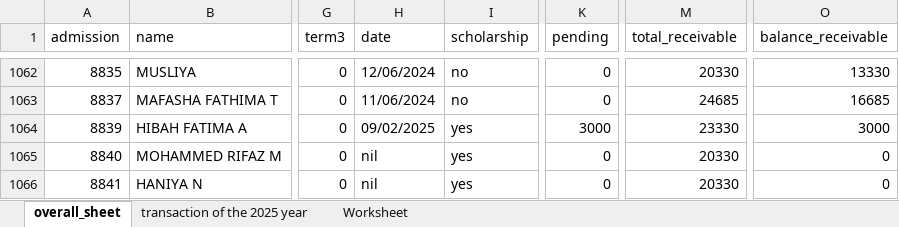
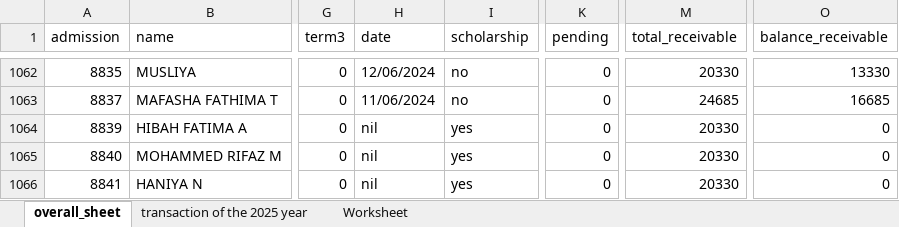
Before and after one commit to pushparajdev05/fees_management, an Excel workbook: backend/db/transfer/overall_data.xlsx, sheet overall_sheet, drawn as a sheet; only a part is shown, gaps mark what is left out; values as stored, in another font and other column widths than the file's, no borders; the diff names each change by its address in the sheet, - before the commit and + after, or states it on an @@ line.

```diff
--- a/backend/db/transfer/overall_data.xlsx (sheet overall_sheet)
+++ b/backend/db/transfer/overall_data.xlsx (sheet overall_sheet)
-H1064 (date): 09/02/2025
+H1064 (date): nil
-K1064 (pending): 3000
+K1064 (pending): 0
-M1064 (total_receivable): 23330
+M1064 (total_receivable): 20330
-O1064 (balance_receivable): 3000
+O1064 (balance_receivable): 0
```
Also changed, not shown: sheet transaction of the 2025 year, 1 other file.
